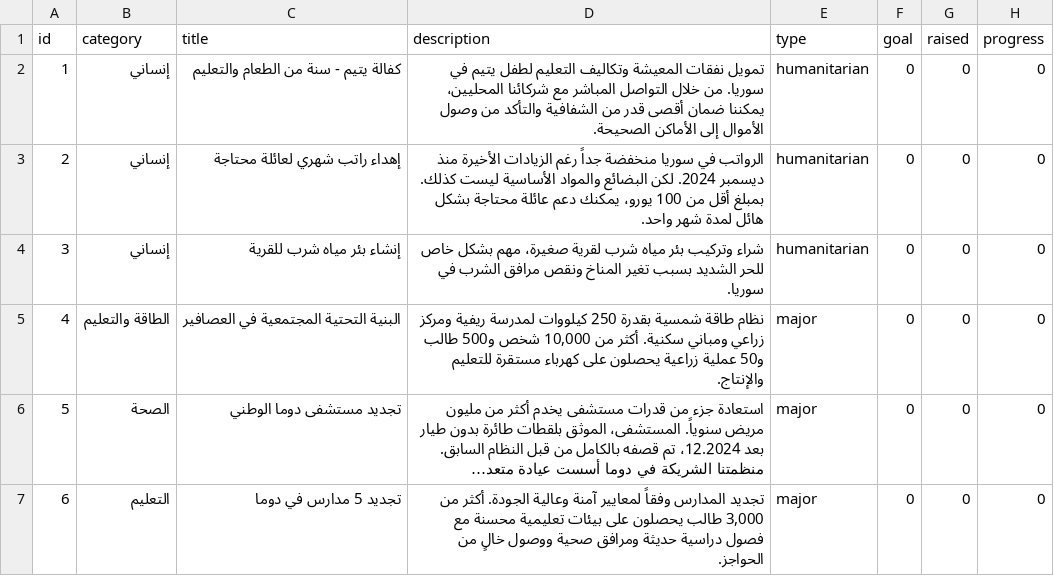
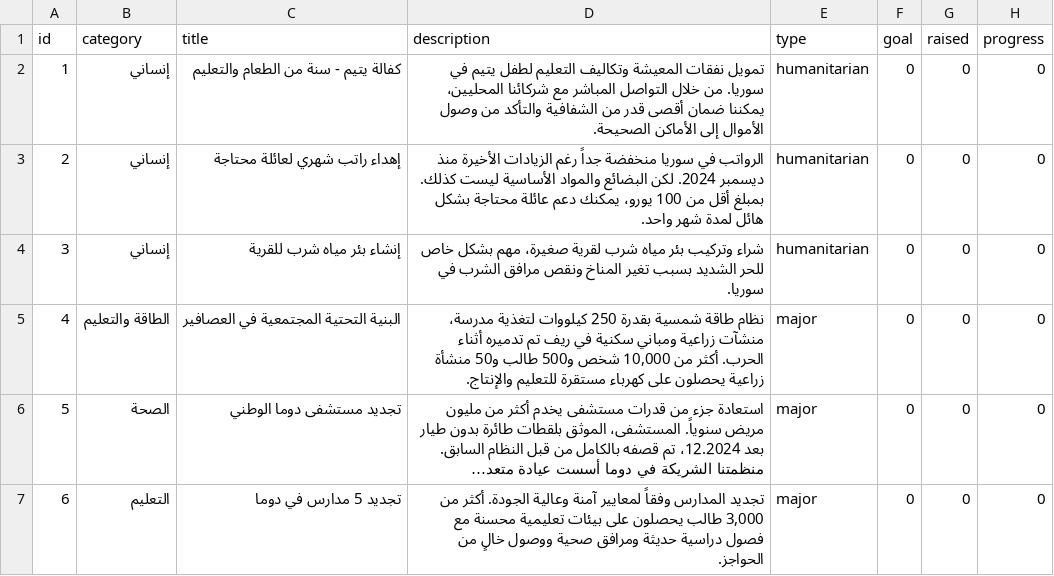
Before and after one commit to ym-95-ym/shamsy, a CSV file: public/projects-template-ar.csv, drawn as a sheet; only a part is shown; long unchanged cells end in …; the diff names each change by its address in the sheet, - before the commit and + after, or states it on an @@ line.

Commit message:
projects-template-ar.csv aktualisieren

```diff
--- a/public/projects-template-ar.csv
+++ b/public/projects-template-ar.csv
-D5 (description): …250 كيلووات لمدرسة ريفية ومركز زراعي ومباني سكنية. أكثر من 10,000 شخص و500 طالب و50 عملية زراعية يحصلون…
+D5 (description): …250 كيلووات لتغذية مدرسة، منشآت زراعية ومباني سكنية في ريف تم تدميره أثناء الحرب. أكثر من 10,000 شخص و500 طالب و50 منشأة زراعية يحصلون…
```
